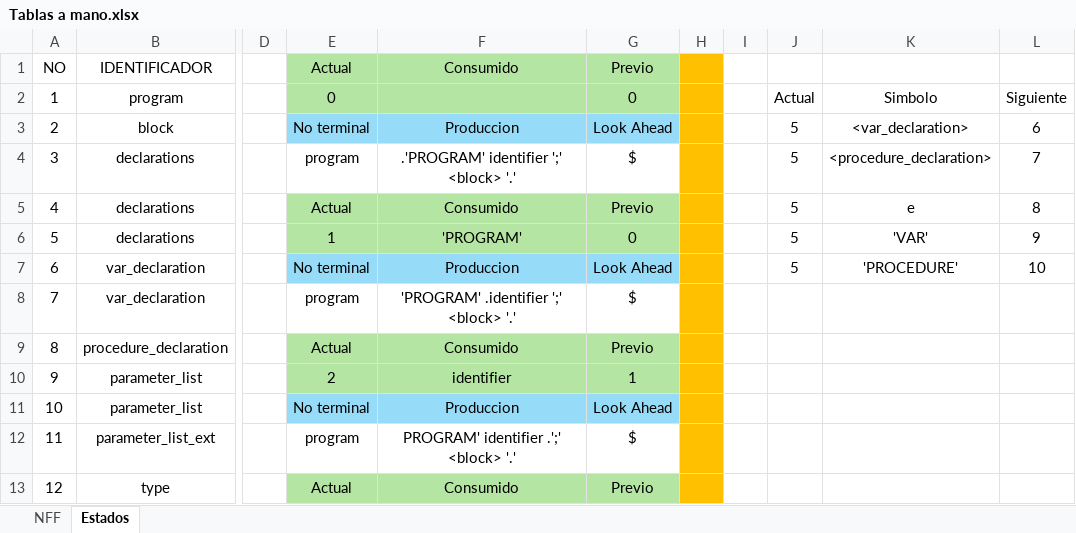
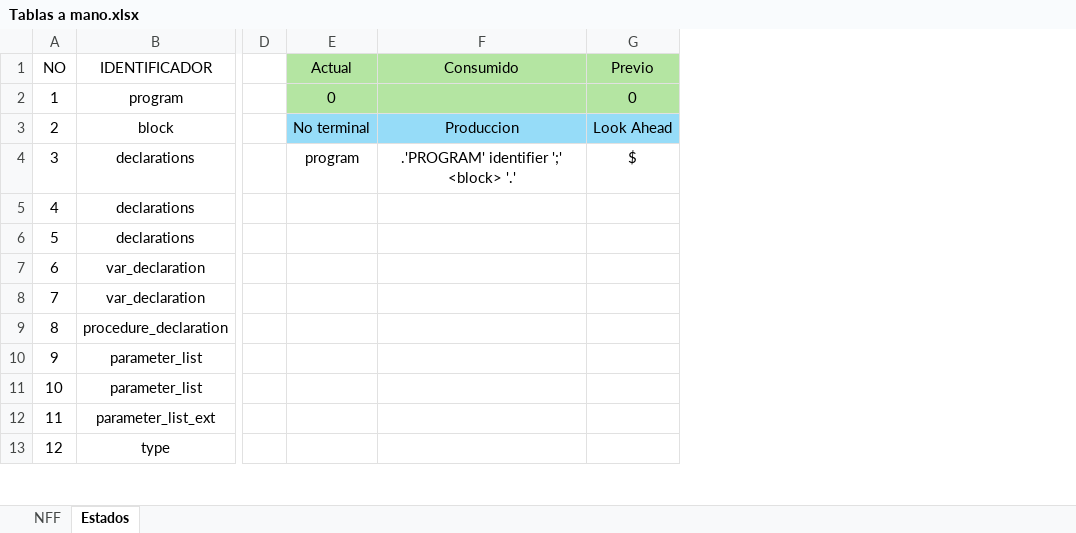
Before and after one commit to diegoazurdia1998/ProyectoCompiladores, an Excel workbook: Tablas a mano.xlsx, sheet Estados, drawn as a sheet; only a part is shown, gaps mark what is left out; values as stored, in another font and other column widths than the file's, no borders; removed rows and columns are numbered as before the commit, all else as after; the diff names each change by its address in the sheet, - before the commit and + after, or states it on an @@ line.

Commit message:
ajuste en el calculo de los lookahead y exportacion de estados a excel

```diff
--- a/Tablas a mano.xlsx (sheet Estados)
+++ b/Tablas a mano.xlsx (sheet Estados)
-column E (Actual), rows 2-13: 0 | No terminal | program | Actual | 1 | No terminal | program | Actual | 2 | No terminal | program | Actual
-column F (Consumido), rows 3-13: Produccion | .'PROGRAM' identifier ';' <block> '.' | Consumido | 'PROGRAM' | Produccion | 'PROGRAM' .identifier ';' <block> '.' | Consumido | identifier | Produccion | PROGRAM' identifier .';' <block> '.' | Consumido
-column G (Previo), rows 2-13: 0 | Look Ahead | $ | Previo | 0 | Look Ahead | $ | Previo | 1 | Look Ahead | $ | Previo
-column H, empty
-column I, empty
-column J, rows 2-7: Actual | 5 | 5 | 5 | 5 | 5
-column K, rows 2-7: Simbolo | <var_declaration> | <procedure_declaration> | e | 'VAR' | 'PROCEDURE'
-column L, rows 2-7: Siguiente | 6 | 7 | 8 | 9 | 10
+column E (Actual), rows 2-4: 0 | No terminal | program
+column F (Consumido), rows 3-4: Produccion | .'PROGRAM' identifier ';' <block> '.'
+column G (Previo), rows 2-4: 0 | Look Ahead | $
```
Also changed, not shown: 17 other files.
